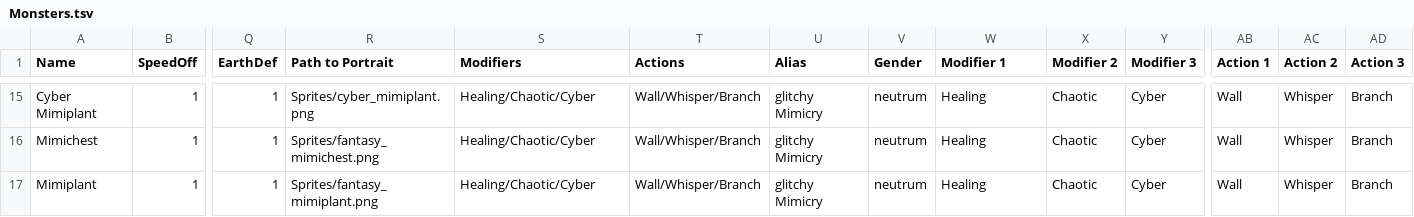
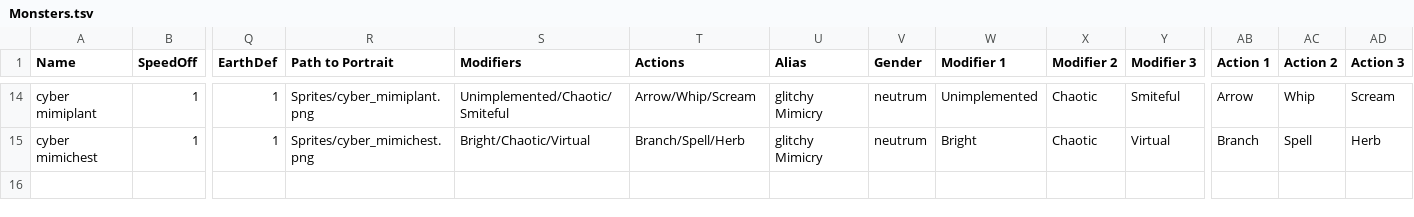
Before and after one commit to TheChriggu/SlayingDemons_, a TSV file: Resources/Tables/Monsters.tsv, drawn as a sheet; only a part is shown, gaps mark what is left out; removed rows and columns are numbered as before the commit, all else as after; rows hold the shown columns only; the diff covers the shown part only; the diff names each change by its address in the sheet, - before the commit and + after, or states it on an @@ line.

Commit message:
reviewd up to dungeon 1
--HG--
branch : dungeonReview

```diff
--- a/Resources/Tables/Monsters.tsv
+++ b/Resources/Tables/Monsters.tsv
-A14 (Name): Cyber Mimiplant
+A14 (Name): cyber mimiplant
-S14 (Modifiers): Healing/Chaotic/Cyber
+S14 (Modifiers): Unimplemented/Chaotic/Smiteful
-T14 (Actions): Wall/Whisper/Branch
+T14 (Actions): Arrow/Whip/Scream
-W14 (Modifier 1): Healing
+W14 (Modifier 1): Unimplemented
-Y14 (Modifier 3): Cyber
+Y14 (Modifier 3): Smiteful
-AB14 (Action 1): Wall
+AB14 (Action 1): Arrow
-AC14 (Action 2): Whisper
+AC14 (Action 2): Whip
-AD14 (Action 3): Branch
+AD14 (Action 3): Scream
-A15 (Name): Mimichest
+A15 (Name): cyber mimichest
-R15 (Path to Portrait): Sprites/fantasy_mimichest.png
+R15 (Path to Portrait): Sprites/cyber_mimichest.png
-S15 (Modifiers): Healing/Chaotic/Cyber
+S15 (Modifiers): Bright/Chaotic/Virtual
-T15 (Actions): Wall/Whisper/Branch
+T15 (Actions): Branch/Spell/Herb
-W15 (Modifier 1): Healing
+W15 (Modifier 1): Bright
-Y15 (Modifier 3): Cyber
+Y15 (Modifier 3): Virtual
-AB15 (Action 1): Wall
+AB15 (Action 1): Branch
-AC15 (Action 2): Whisper
+AC15 (Action 2): Spell
-AD15 (Action 3): Branch
+AD15 (Action 3): Herb
-row 17: Mimiplant | 1 | 1 | Sprites/fantasy_mimiplant.png | Healing/Chaotic/Cyber | Wall/Whisper/Branch | glitchy Mimicry | neutrum | Healing | Chaotic | Cyber | Wall | Whisper | Branch
```
Also changed, not shown: 1 added row, 2 removed rows and 24 edited cells elsewhere in this file, 4 other files.
